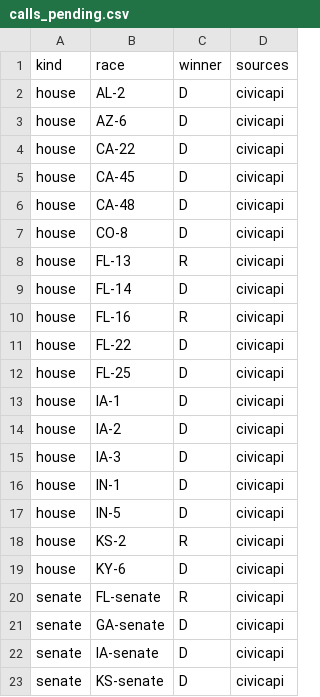
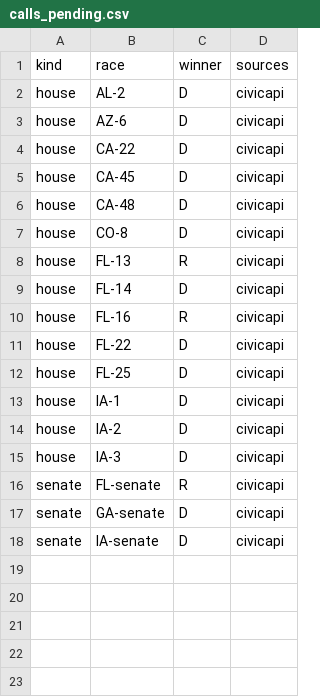
Before and after one commit to danbaer0413-cpu/election-needle, a CSV file: data/calls_pending.csv, drawn as a sheet.

```diff
--- a/data/calls_pending.csv
+++ b/data/calls_pending.csv
@@ -15,6 +15,2 @@ house,IA-2,D,civicapi
 house,IA-3,D,civicapi
-house,IN-1,D,civicapi
-house,IN-5,D,civicapi
-house,KS-2,R,civicapi
-house,KY-6,D,civicapi
 senate,FL-senate,R,civicapi
@@ -22,2 +18 @@ senate,GA-senate,D,civicapi
 senate,IA-senate,D,civicapi
-senate,KS-senate,D,civicapi
```
Also changed, not shown: data/auto_calls_log.csv, data/needle_log.csv, 2 other files.
